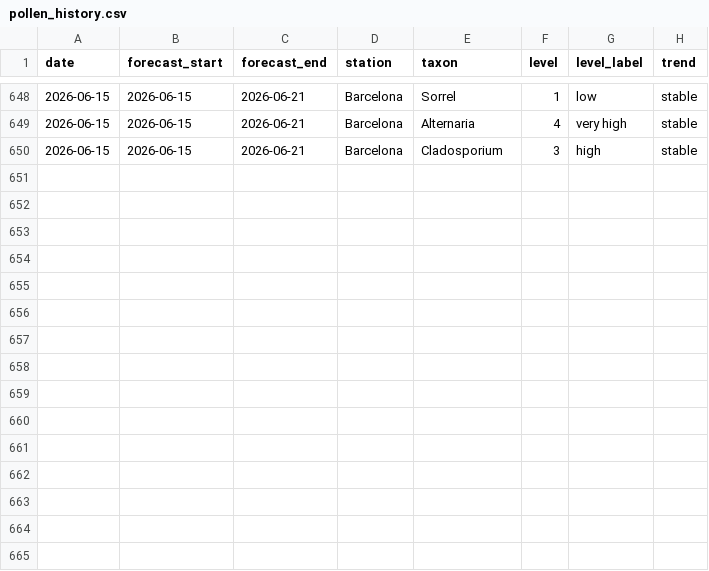
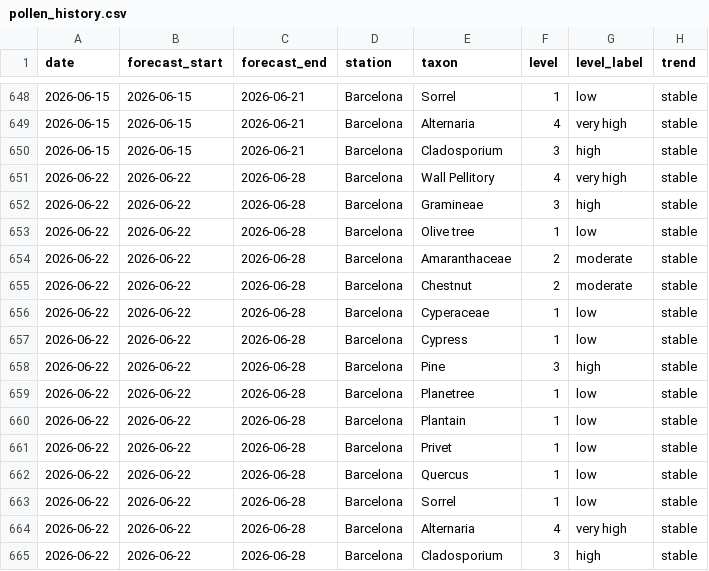
Before and after one commit to ryban3z/barcelona-pollen-checker, a CSV file: pollen_history.csv, drawn as a sheet; only a part is shown, gaps mark what is left out; the diff names each change by its address in the sheet, - before the commit and + after, or states it on an @@ line.

```diff
--- a/pollen_history.csv
+++ b/pollen_history.csv
+row 651: 2026-06-22 | 2026-06-22 | 2026-06-28 | Barcelona | Wall Pellitory | 4 | very high | stable
+row 652: 2026-06-22 | 2026-06-22 | 2026-06-28 | Barcelona | Gramineae | 3 | high | stable
+row 653: 2026-06-22 | 2026-06-22 | 2026-06-28 | Barcelona | Olive tree | 1 | low | stable
+row 654: 2026-06-22 | 2026-06-22 | 2026-06-28 | Barcelona | Amaranthaceae | 2 | moderate | stable
+row 655: 2026-06-22 | 2026-06-22 | 2026-06-28 | Barcelona | Chestnut | 2 | moderate | stable
+row 656: 2026-06-22 | 2026-06-22 | 2026-06-28 | Barcelona | Cyperaceae | 1 | low | stable
+row 657: 2026-06-22 | 2026-06-22 | 2026-06-28 | Barcelona | Cypress | 1 | low | stable
+row 658: 2026-06-22 | 2026-06-22 | 2026-06-28 | Barcelona | Pine | 3 | high | stable
+row 659: 2026-06-22 | 2026-06-22 | 2026-06-28 | Barcelona | Planetree | 1 | low | stable
+row 660: 2026-06-22 | 2026-06-22 | 2026-06-28 | Barcelona | Plantain | 1 | low | stable
+row 661: 2026-06-22 | 2026-06-22 | 2026-06-28 | Barcelona | Privet | 1 | low | stable
+row 662: 2026-06-22 | 2026-06-22 | 2026-06-28 | Barcelona | Quercus | 1 | low | stable
+row 663: 2026-06-22 | 2026-06-22 | 2026-06-28 | Barcelona | Sorrel | 1 | low | stable
+row 664: 2026-06-22 | 2026-06-22 | 2026-06-28 | Barcelona | Alternaria | 4 | very high | stable
+row 665: 2026-06-22 | 2026-06-22 | 2026-06-28 | Barcelona | Cladosporium | 3 | high | stable
```
